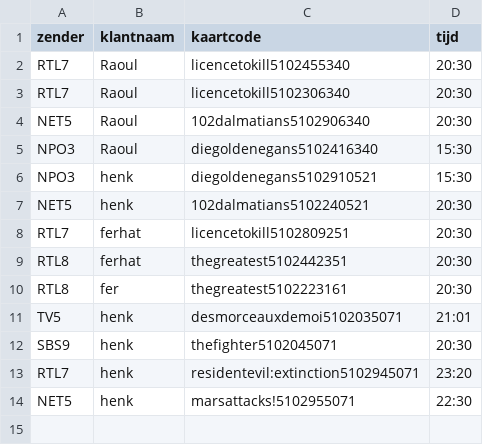
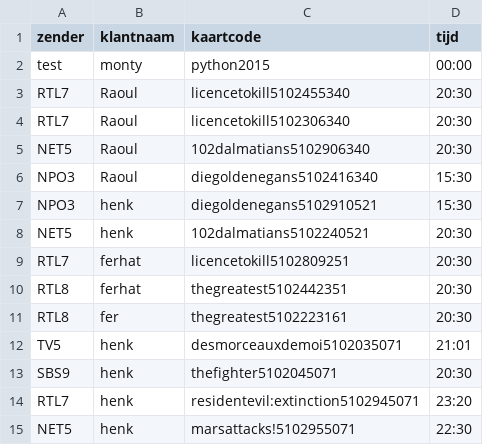
Before and after one commit to lucaslampe/Spotiflix, a CSV file: KlantData.csv, drawn as a sheet.

Commit message:
klantdata file naar KlantData

```diff
--- a/KlantData.csv
+++ b/KlantData.csv
@@ -1,2 +1,3 @@
 zender,klantnaam,kaartcode,tijd
+test,monty,python2015,00:00
 RTL7,Raoul,licencetokill5102455340,20:30
```
Also changed, not shown: 1 other file.
